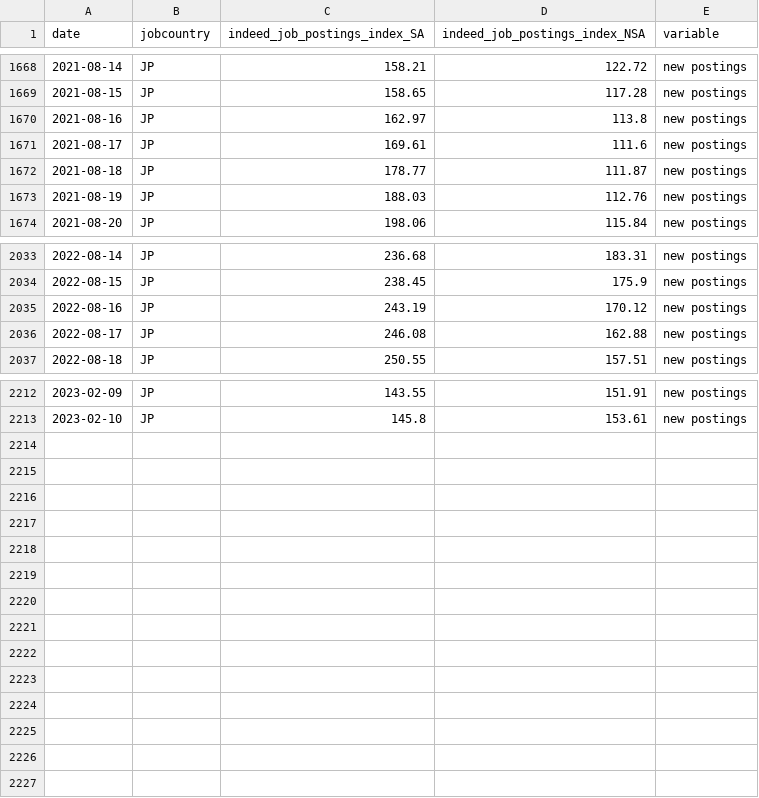
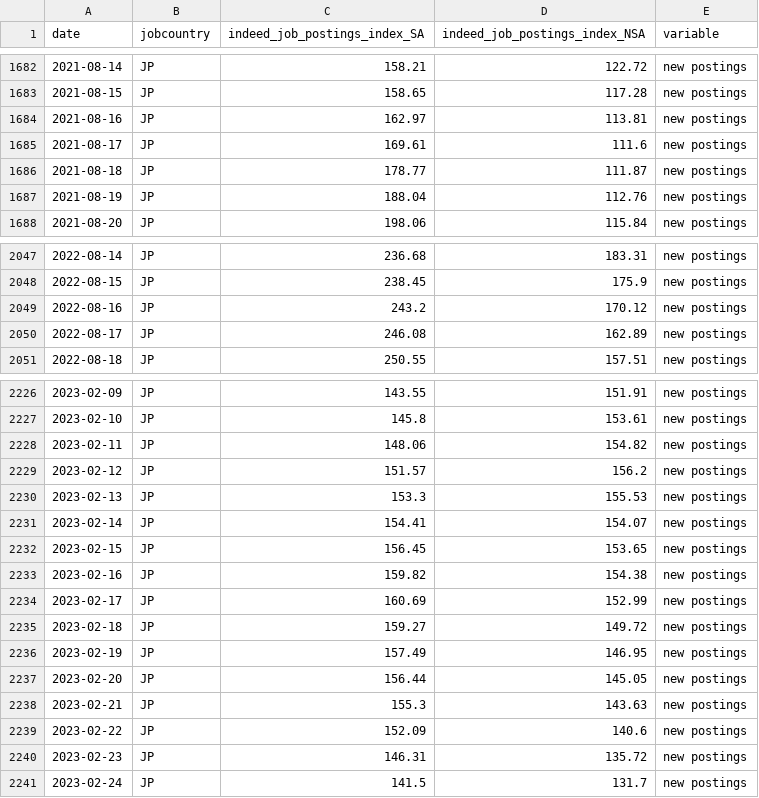
Before and after one commit to hiring-lab/job_postings_tracker, a CSV file: JP/aggregate_job_postings_JP.csv, drawn as a sheet; only a part is shown, gaps mark what is left out; the diff covers the shown part only.

```diff
--- a/JP/aggregate_job_postings_JP.csv
+++ b/JP/aggregate_job_postings_JP.csv
@@ -1669,6 +1683,6 @@ date,jobcountry,indeed_job_postings_index_SA,indeed_job_postings_index_NSA,varia
 2021-08-15,JP,158.65,117.28,new postings
-2021-08-16,JP,162.97,113.8,new postings
+2021-08-16,JP,162.97,113.81,new postings
 2021-08-17,JP,169.61,111.6,new postings
 2021-08-18,JP,178.77,111.87,new postings
-2021-08-19,JP,188.03,112.76,new postings
+2021-08-19,JP,188.04,112.76,new postings
 2021-08-20,JP,198.06,115.84,new postings
@@ -2034,4 +2048,4 @@ date,jobcountry,indeed_job_postings_index_SA,indeed_job_postings_index_NSA,varia
 2022-08-15,JP,238.45,175.9,new postings
-2022-08-16,JP,243.19,170.12,new postings
-2022-08-17,JP,246.08,162.88,new postings
+2022-08-16,JP,243.2,170.12,new postings
+2022-08-17,JP,246.08,162.89,new postings
 2022-08-18,JP,250.55,157.51,new postings
@@ -2213 +2227,15 @@ date,jobcountry,indeed_job_postings_index_SA,indeed_job_postings_index_NSA,varia
 2023-02-10,JP,145.8,153.61,new postings
+2023-02-11,JP,148.06,154.82,new postings
+2023-02-12,JP,151.57,156.2,new postings
+2023-02-13,JP,153.3,155.53,new postings
+2023-02-14,JP,154.41,154.07,new postings
+2023-02-15,JP,156.45,153.65,new postings
+2023-02-16,JP,159.82,154.38,new postings
+2023-02-17,JP,160.69,152.99,new postings
+2023-02-18,JP,159.27,149.72,new postings
+2023-02-19,JP,157.49,146.95,new postings
+2023-02-20,JP,156.44,145.05,new postings
+2023-02-21,JP,155.3,143.63,new postings
+2023-02-22,JP,152.09,140.6,new postings
+2023-02-23,JP,146.31,135.72,new postings
+2023-02-24,JP,141.5,131.7,new postings
```
Also changed, not shown: 14 added rows and 37 edited cells elsewhere in this file, 19 other files.
